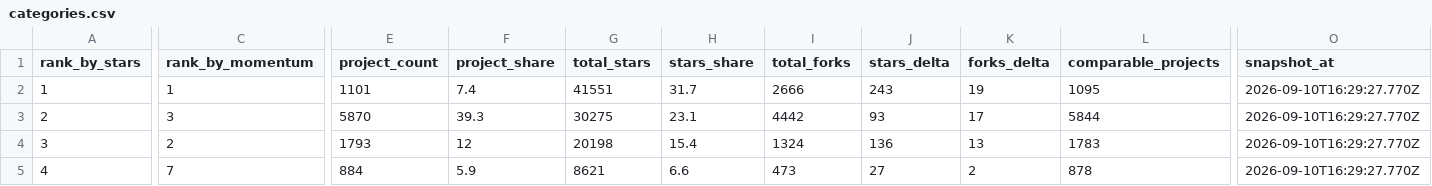
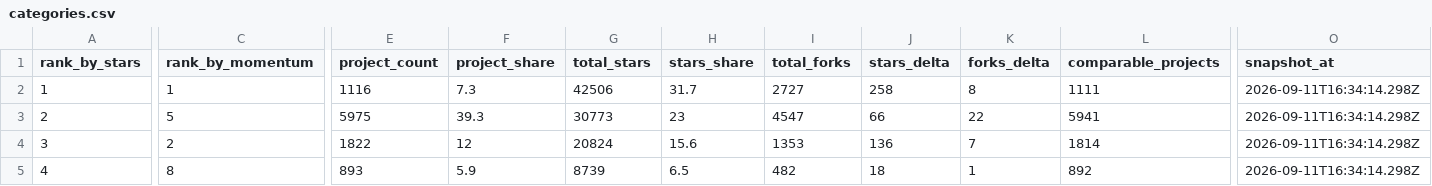
Before and after one commit to aaaaaaa-feng/deepseek-harness-ecosystem-radar, a CSV file: data/categories.csv, drawn as a sheet; only a part is shown, gaps mark what is left out; the diff covers the shown part only; the diff names each change by its address in the sheet, - before the commit and + after, or states it on an @@ line.

```diff
--- a/data/categories.csv
+++ b/data/categories.csv
-E2 (project_count): 1101
+E2 (project_count): 1116
-F2 (project_share): 7.4
+F2 (project_share): 7.3
-G2 (total_stars): 41551
+G2 (total_stars): 42506
-I2 (total_forks): 2666
+I2 (total_forks): 2727
-J2 (stars_delta): 243
+J2 (stars_delta): 258
-K2 (forks_delta): 19
+K2 (forks_delta): 8
-L2 (comparable_projects): 1095
+L2 (comparable_projects): 1111
-O2:O5 (snapshot_at): 2026-09-10T16:29:27.770Z
+O2:O5 (snapshot_at): 2026-09-11T16:34:14.298Z
-C3 (rank_by_momentum): 3
+C3 (rank_by_momentum): 5
-E3 (project_count): 5870
+E3 (project_count): 5975
-G3 (total_stars): 30275
+G3 (total_stars): 30773
-H3 (stars_share): 23.1
+H3 (stars_share): 23
-I3 (total_forks): 4442
+I3 (total_forks): 4547
-J3 (stars_delta): 93
+J3 (stars_delta): 66
-K3 (forks_delta): 17
+K3 (forks_delta): 22
-L3 (comparable_projects): 5844
+L3 (comparable_projects): 5941
-E4 (project_count): 1793
+E4 (project_count): 1822
-G4 (total_stars): 20198
+G4 (total_stars): 20824
-H4 (stars_share): 15.4
+H4 (stars_share): 15.6
-I4 (total_forks): 1324
+I4 (total_forks): 1353
-K4 (forks_delta): 13
+K4 (forks_delta): 7
-L4 (comparable_projects): 1783
+L4 (comparable_projects): 1814
-C5 (rank_by_momentum): 7
+C5 (rank_by_momentum): 8
-E5 (project_count): 884
+E5 (project_count): 893
-G5 (total_stars): 8621
+G5 (total_stars): 8739
-H5 (stars_share): 6.6
+H5 (stars_share): 6.5
-I5 (total_forks): 473
+I5 (total_forks): 482
-J5 (stars_delta): 27
+J5 (stars_delta): 18
-K5 (forks_delta): 2
+K5 (forks_delta): 1
-L5 (comparable_projects): 878
+L5 (comparable_projects): 892
```
Also changed, not shown: 43 edited cells elsewhere in this file, 20 other files.
